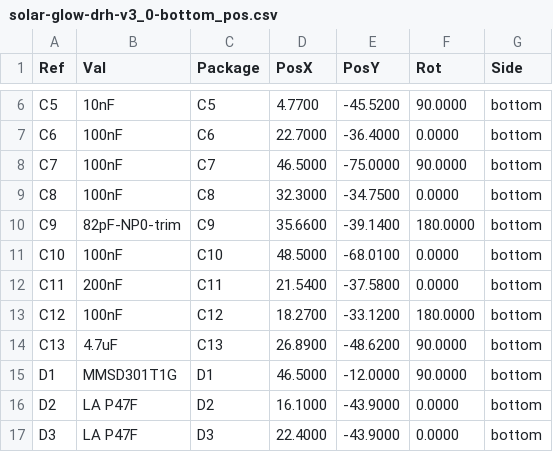
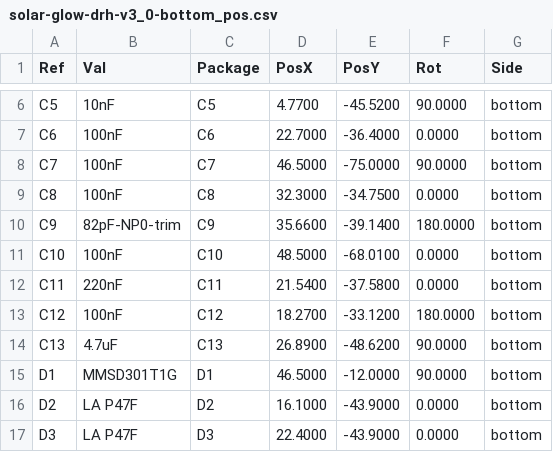
Before and after one commit to devinhorowitz/solar-business-card, a CSV file: Generated/fabdocs/solar-glow-drh-v3_0-bottom_pos.csv, drawn as a sheet; only a part is shown, gaps mark what is left out.

```diff
--- a/Generated/fabdocs/solar-glow-drh-v3_0-bottom_pos.csv
+++ b/Generated/fabdocs/solar-glow-drh-v3_0-bottom_pos.csv
@@ -11,3 +11,3 @@ Ref,Val,Package,PosX,PosY,Rot,Side
 "C10","100nF","C10",48.5000,-68.0100,0.0000,bottom
-"C11","200nF","C11",21.5400,-37.5800,0.0000,bottom
+"C11","220nF","C11",21.5400,-37.5800,0.0000,bottom
 "C12","100nF","C12",18.2700,-33.1200,180.0000,bottom
```
Also changed, not shown: Generated/fabdocs/solar-glow-drh-v3_0-bom.csv, 8 other files.
